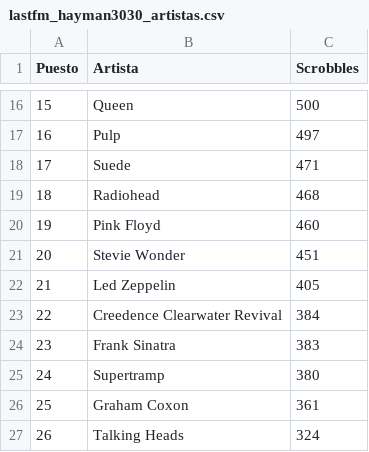
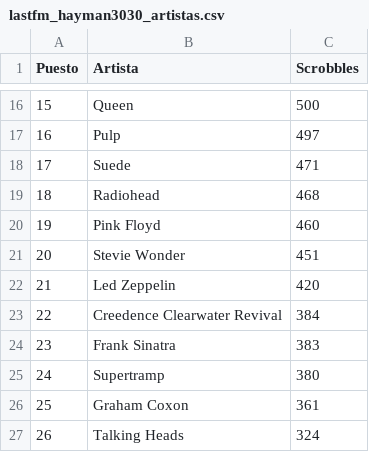
Before and after one commit to beetlebum97/LastFMCollector, a CSV file: backend/listados/hayman3030/lastfm_hayman3030_artistas.csv, drawn as a sheet; only a part is shown, gaps mark what is left out.

```diff
--- a/backend/listados/hayman3030/lastfm_hayman3030_artistas.csv
+++ b/backend/listados/hayman3030/lastfm_hayman3030_artistas.csv
@@ -21,3 +21,3 @@ Puesto;Artista;Scrobbles
 20;Stevie Wonder;451
-21;Led Zeppelin;405
+21;Led Zeppelin;420
 22;Creedence Clearwater Revival;384
```
Also changed, not shown: backend/listados/hayman3030/lastfm_hayman3030_canciones.csv, backend/listados/hayman3030/lastfm_hayman3030_discos.csv, 25 other files.
